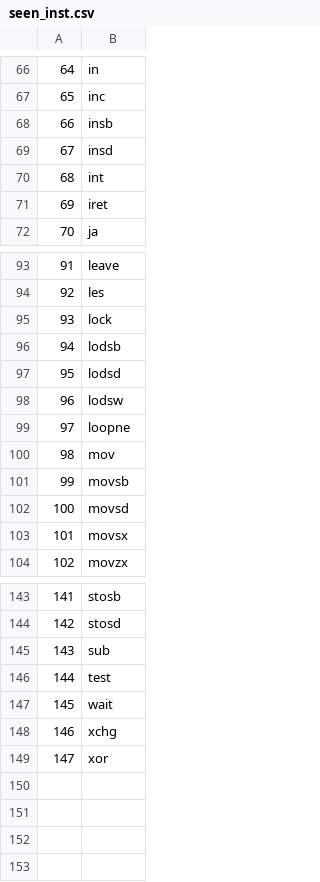
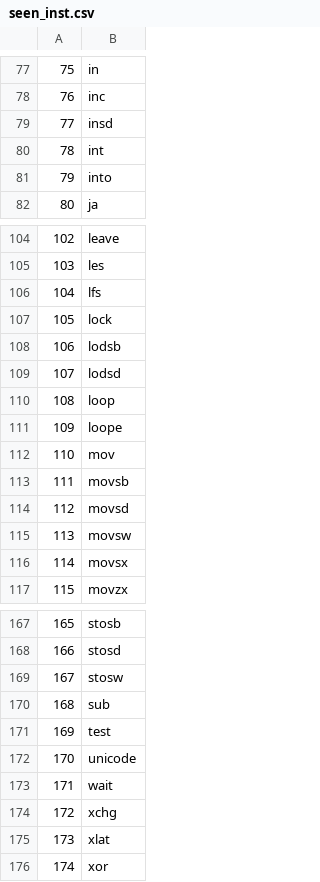
Before and after one commit to JinLabIIT/MAGIC, a CSV file: maldefenser/seen_inst.csv, drawn as a sheet; only a part is shown, gaps mark what is left out; removed rows and columns are numbered as before the commit, all else as after; the diff covers the shown part only; the diff names each change by its address in the sheet, - before the commit and + after, or states it on an @@ line.

```diff
--- a/maldefenser/seen_inst.csv
+++ b/maldefenser/seen_inst.csv
@@ column A renumbered from row 6 down @@
-row 68: 66 | insb
-B81: iret
+B81: into
+row 106: 104 | lfs
-B110: lodsw
+B110: loop
-B111: loopne
+B111: loope
+row 115: 113 | movsw
+row 169: 167 | stosw
+row 172: 170 | unicode
+row 175: 173 | xlat
```
Also changed, not shown: 38 added rows, 15 removed rows and 8 edited cells elsewhere in this file, 6 other files.
